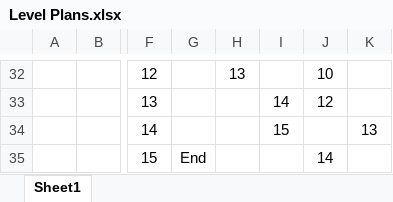
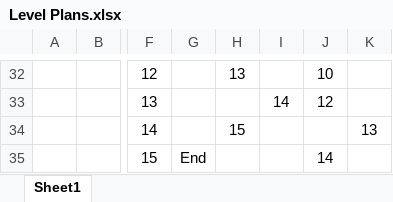
Before and after one commit to krityan/Xana, an Excel workbook: Level Plans.xlsx, sheet Sheet1, drawn as a sheet; only a part is shown, gaps mark what is left out; values as stored, in another font and other column widths than the file's, no borders; the diff names each change by its address in the sheet, - before the commit and + after, or states it on an @@ line.

```diff
--- a/Level Plans.xlsx (sheet Sheet1)
+++ b/Level Plans.xlsx (sheet Sheet1)
-H34: (empty)
+H34: 15
-I34: 15
+I34: (empty)
```
Also changed, not shown: 1 other file.
